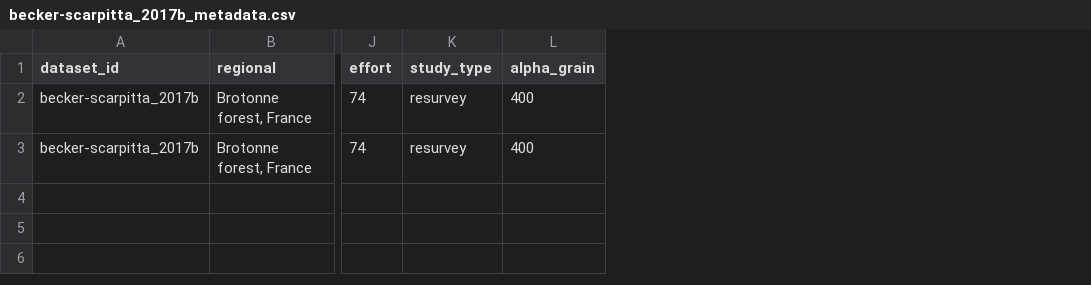
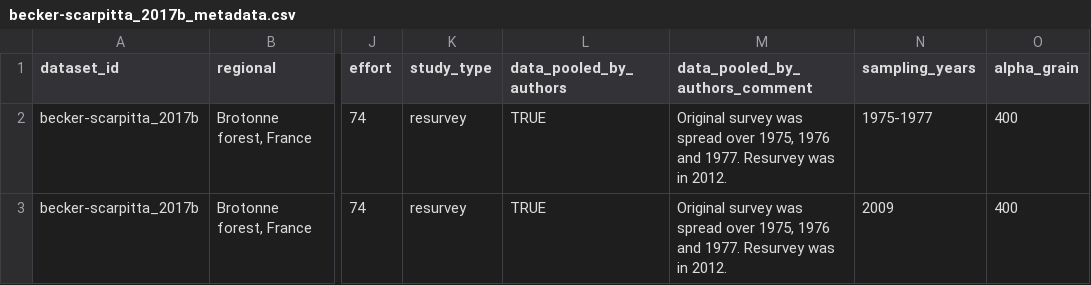
Before and after one commit to chase-lab/homogenisation-richness, a CSV file: data/wrangled data/becker-scarpitta_2017b/becker-scarpitta_2017b_metadata.csv, drawn as a sheet; only a part is shown, gaps mark what is left out; the diff names each change by its address in the sheet, - before the commit and + after, or states it on an @@ line.

```diff
--- a/data/wrangled data/becker-scarpitta_2017b/becker-scarpitta_2017b_metadata.csv
+++ b/data/wrangled data/becker-scarpitta_2017b/becker-scarpitta_2017b_metadata.csv
+column L (data_pooled_by_authors), rows 2-3: TRUE | TRUE
+column M (data_pooled_by_authors_comment), rows 2-3: Original survey was spread over 1975, 1976 and 1977. Resurvey was in 2012. | Original survey was spread over 1975, 1976 and 1977. Resurvey was in 2012.
+column N (sampling_years), rows 2-3: 1975-1977 | 2009
```
Also changed, not shown: data/metadata.csv, data/wrangled data/becker-scarpitta_2017a/becker-scarpitta_2017a_metadata.csv, 31 other files.
